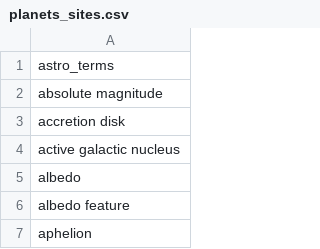
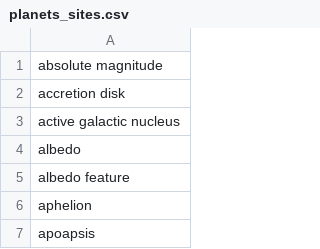
Before and after one commit to ICPI/TrainingDataset, a CSV file: data-raw/planets_sites.csv, drawn as a sheet; only a part is shown; the shorter side is filled out with more unchanged rows; the diff names each change by its address in the sheet, - before the commit and + after, or states it on an @@ line.

```diff
--- a/data-raw/planets_sites.csv
+++ b/data-raw/planets_sites.csv
-row 1: astro_terms
```
Also changed, not shown: data-raw/planets_geo.csv, data-raw/planets_primepartners.csv, 10 other files.
